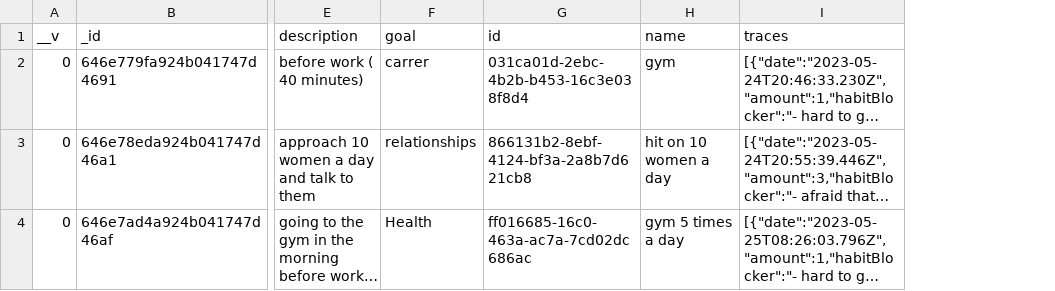
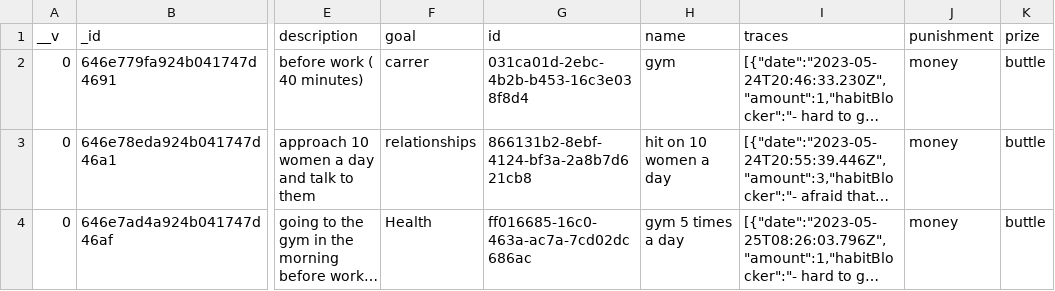
Before and after one commit to leeya018/habits-app, a CSV file: db/mongo_data/habits.csv, drawn as a sheet; only a part is shown, gaps mark what is left out; long unchanged cells end in …; the diff names each change by its address in the sheet, - before the commit and + after, or states it on an @@ line.

```diff
--- a/db/mongo_data/habits.csv
+++ b/db/mongo_data/habits.csv
+column J (punishment), rows 2-4: all money
+column K (prize), rows 2-4: all buttle
```
Also changed, not shown: db/mongo_data/goals.csv, 3 other files.
